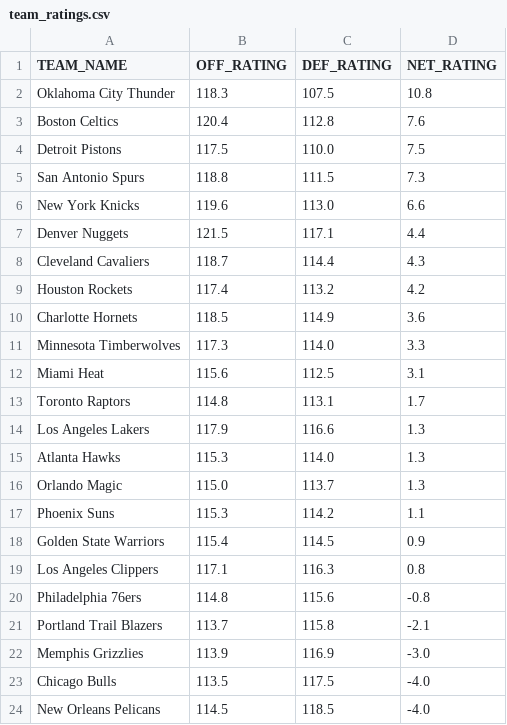
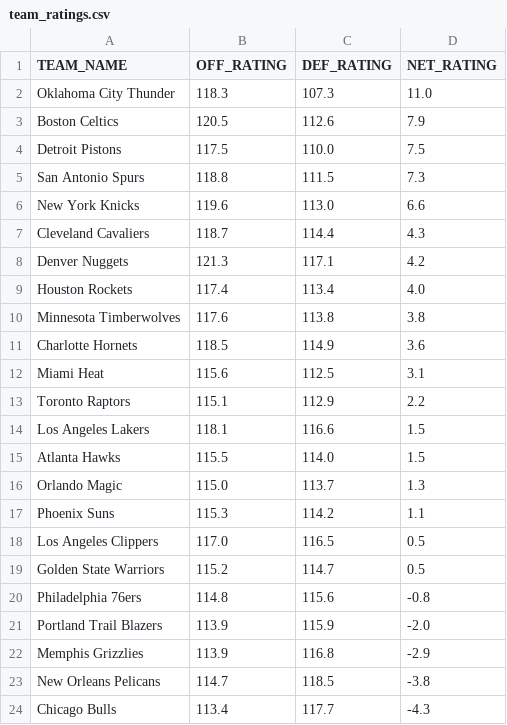
Before and after one commit to fuku8/nba-ratings, a CSV file: data/team_ratings.csv, drawn as a sheet; only a part is shown; the diff covers the shown part only.

```diff
--- a/data/team_ratings.csv
+++ b/data/team_ratings.csv
@@ -1,4 +1,4 @@
 TEAM_NAME,OFF_RATING,DEF_RATING,NET_RATING
-Oklahoma City Thunder,118.3,107.5,10.8
-Boston Celtics,120.4,112.8,7.6
+Oklahoma City Thunder,118.3,107.3,11.0
+Boston Celtics,120.5,112.6,7.9
 Detroit Pistons,117.5,110.0,7.5
@@ -6,19 +6,19 @@ San Antonio Spurs,118.8,111.5,7.3
 New York Knicks,119.6,113.0,6.6
-Denver Nuggets,121.5,117.1,4.4
 Cleveland Cavaliers,118.7,114.4,4.3
-Houston Rockets,117.4,113.2,4.2
+Denver Nuggets,121.3,117.1,4.2
+Houston Rockets,117.4,113.4,4.0
+Minnesota Timberwolves,117.6,113.8,3.8
 Charlotte Hornets,118.5,114.9,3.6
-Minnesota Timberwolves,117.3,114.0,3.3
 Miami Heat,115.6,112.5,3.1
-Toronto Raptors,114.8,113.1,1.7
-Los Angeles Lakers,117.9,116.6,1.3
-Atlanta Hawks,115.3,114.0,1.3
+Toronto Raptors,115.1,112.9,2.2
+Los Angeles Lakers,118.1,116.6,1.5
+Atlanta Hawks,115.5,114.0,1.5
 Orlando Magic,115.0,113.7,1.3
 Phoenix Suns,115.3,114.2,1.1
-Golden State Warriors,115.4,114.5,0.9
-Los Angeles Clippers,117.1,116.3,0.8
+Los Angeles Clippers,117.0,116.5,0.5
+Golden State Warriors,115.2,114.7,0.5
 Philadelphia 76ers,114.8,115.6,-0.8
-Portland Trail Blazers,113.7,115.8,-2.1
-Memphis Grizzlies,113.9,116.9,-3.0
-Chicago Bulls,113.5,117.5,-4.0
-New Orleans Pelicans,114.5,118.5,-4.0
+Portland Trail Blazers,113.9,115.9,-2.0
+Memphis Grizzlies,113.9,116.8,-2.9
+New Orleans Pelicans,114.7,118.5,-3.8
+Chicago Bulls,113.4,117.7,-4.3
```
Also changed, not shown: 10 edited cells elsewhere in this file, data/player_ratings.csv, 1 other file.
